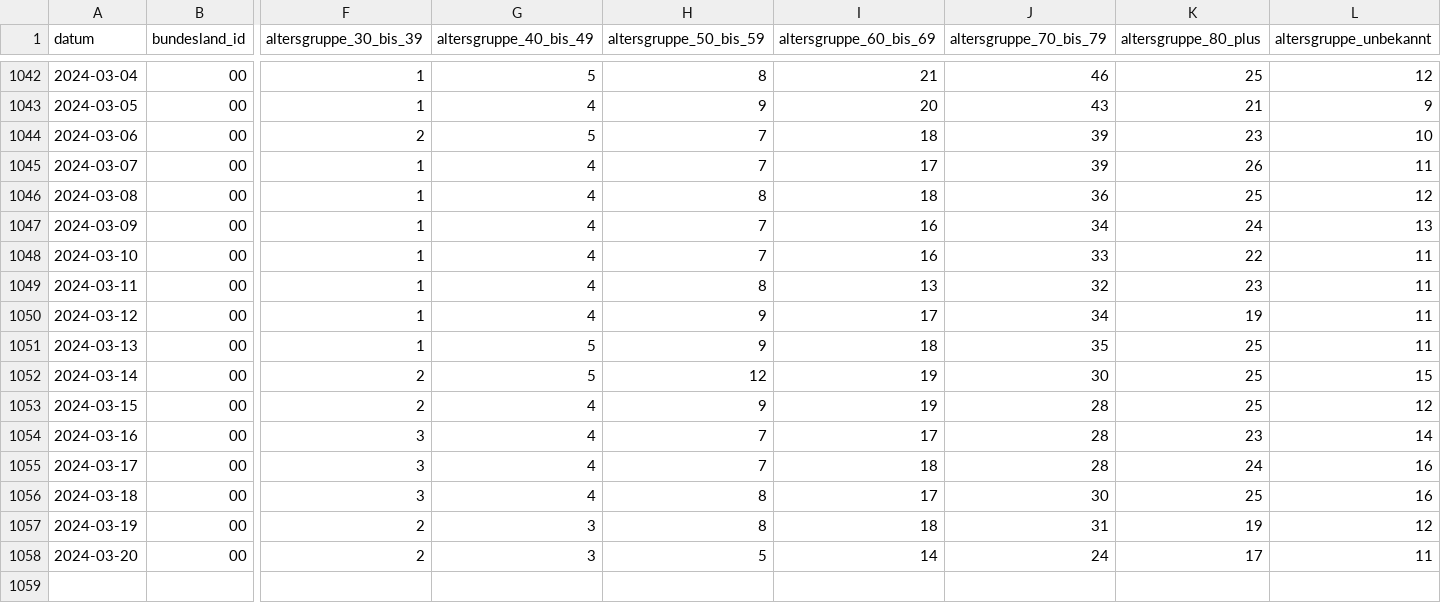
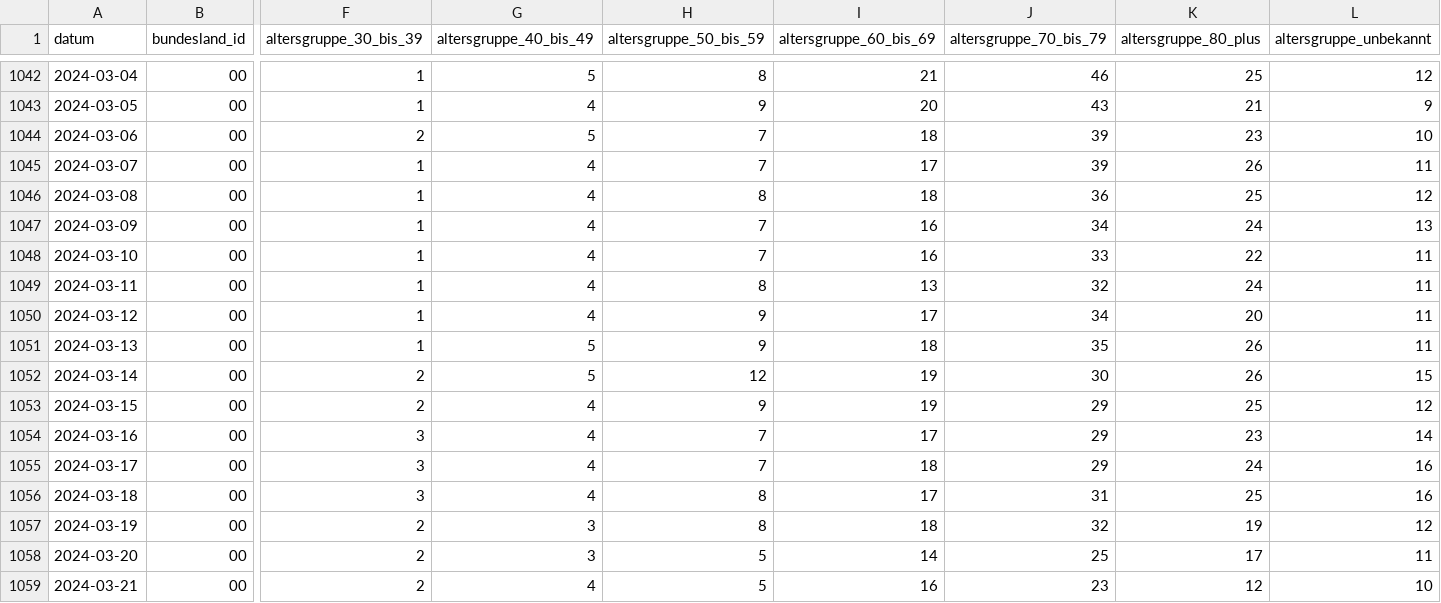
Before and after one commit to robert-koch-institut/Intensivkapazitaeten_und_COVID-19-Intensivbettenbelegung_in_Deutschland, a CSV file: Intensivregister_Deutschland_Altersgruppen.csv, drawn as a sheet; only a part is shown, gaps mark what is left out; rows hold the shown columns only; the diff names each change by its address in the sheet, - before the commit and + after, or states it on an @@ line.

```diff
--- a/Intensivregister_Deutschland_Altersgruppen.csv
+++ b/Intensivregister_Deutschland_Altersgruppen.csv
-K1049 (altersgruppe_80_plus): 23
+K1049 (altersgruppe_80_plus): 24
-K1050 (altersgruppe_80_plus): 19
+K1050 (altersgruppe_80_plus): 20
-K1051:K1052 (altersgruppe_80_plus): 25
+K1051:K1052 (altersgruppe_80_plus): 26
-J1053:J1055 (altersgruppe_70_bis_79): 28
+J1053:J1055 (altersgruppe_70_bis_79): 29
-J1056 (altersgruppe_70_bis_79): 30
+J1056 (altersgruppe_70_bis_79): 31
-J1057 (altersgruppe_70_bis_79): 31
+J1057 (altersgruppe_70_bis_79): 32
-J1058 (altersgruppe_70_bis_79): 24
+J1058 (altersgruppe_70_bis_79): 25
+row 1059: 2024-03-21 | 00 | 2 | 4 | 5 | 16 | 23 | 12 | 10
```
Also changed, not shown: Intensivregister_Deutschland_Kapazitaeten.csv, 8 other files.
